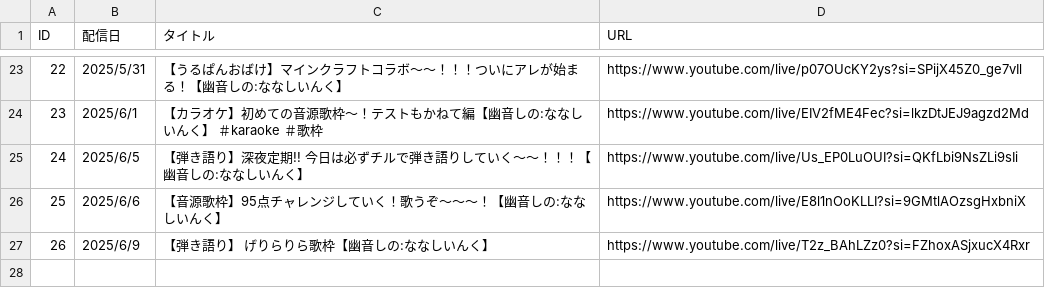
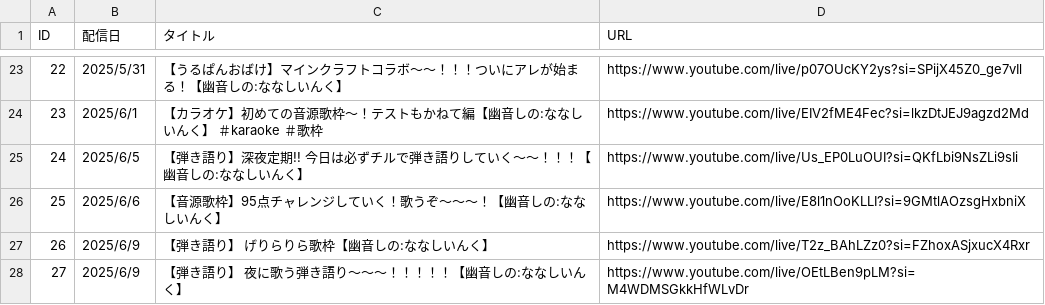
Before and after one commit to kajuen-kajuen/shinoutatime-streamlit, a TSV file: data/M_YT_LIVE.TSV, drawn as a sheet; only a part is shown, gaps mark what is left out; the diff names each change by its address in the sheet, - before the commit and + after, or states it on an @@ line.

```diff
--- a/data/M_YT_LIVE.TSV
+++ b/data/M_YT_LIVE.TSV
+row 28: 27 | 2025/6/9 | 【弾き語り】 夜に歌う弾き語り～～～！！！！！【幽音しの:ななしいんく】 | https://www.youtube.com/live/OEtLBen9pLM?si=M4WDMSGkkHfWLvDr
```
Also changed, not shown: data/M_YT_LIVE_TIMESTAMP.TSV.
